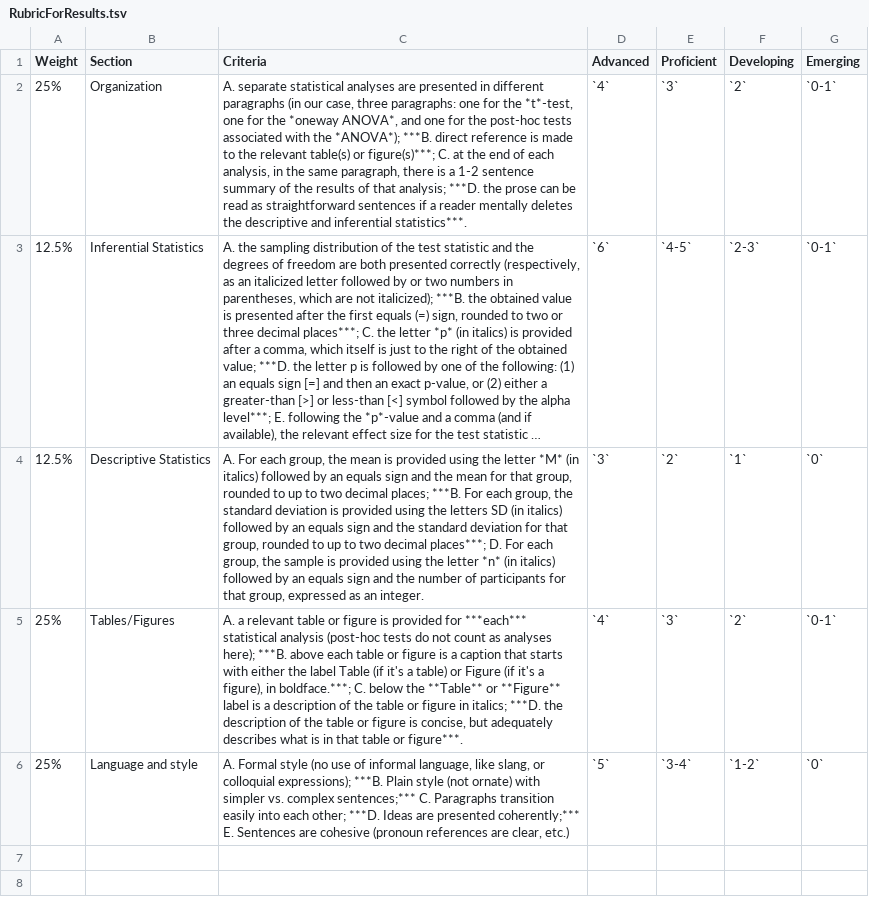
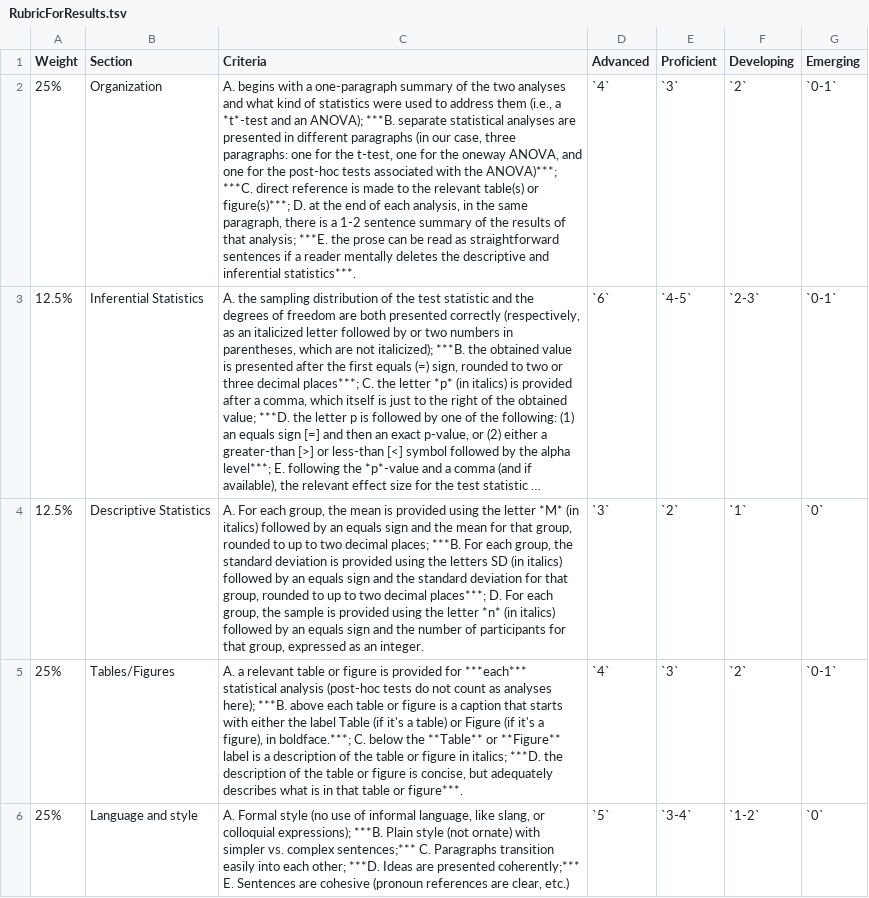
Before and after one commit to patrickabolger/ElemStatsLabManual, a TSV file: OtherResources/RubricForResults.tsv, drawn as a sheet; long unchanged cells end in …; the diff names each change by its address in the sheet, - before the commit and + after, or states it on an @@ line.

Commit message:
Changes to Results rubric and example

```diff
--- a/OtherResources/RubricForResults.tsv
+++ b/OtherResources/RubricForResults.tsv
-C2 (Criteria): A. separate statistical analyses are presented in different paragraphs (in our case, three paragraphs: one for the *t*-test, one for the *oneway ANOVA*, and one for the post-hoc tests associated with the *ANOVA*); ***B. direct reference is made to the relevant table(s) or figure(s)***; C. at the end of each analysis, in the same paragraph, there is a 1-2 sentence summary of the results of that analysis; ***D. the prose…
+C2 (Criteria): A. begins with a one-paragraph summary of the two analyses and what kind of statistics were used to address them (i.e., a *t*-test and an ANOVA); ***B. separate statistical analyses are presented in different paragraphs (in our case, three paragraphs: one for the t-test, one for the oneway ANOVA, and one for the post-hoc tests associated with the ANOVA)***; ***C. direct reference is made to the relevant table(s) or figure(s)***; D. at the end of each analysis, in the same paragraph, there is a 1-2 sentence summary of the results of that analysis; ***E. the prose…
```
Also changed, not shown: 6 other files.
